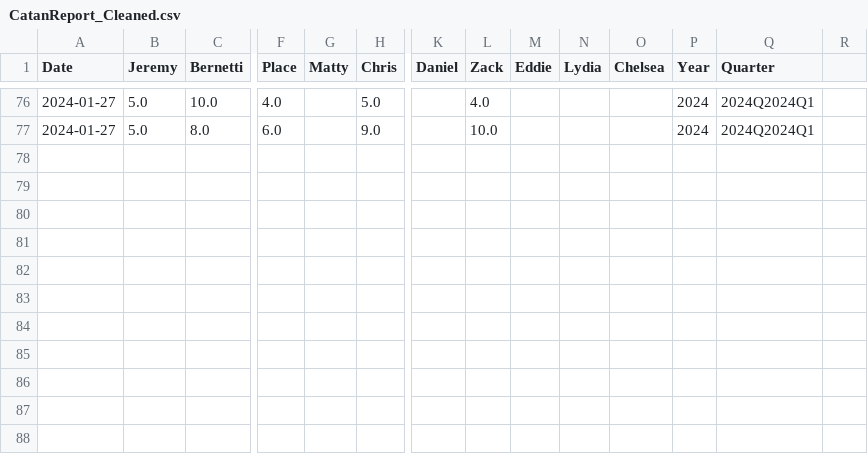
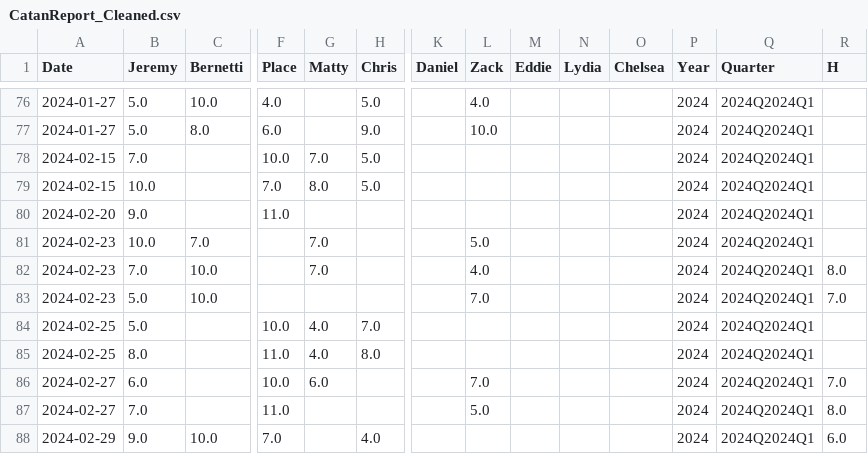
Before and after one commit to placemecto/catanBros, a CSV file: CatanReport_Cleaned.csv, drawn as a sheet; only a part is shown, gaps mark what is left out; rows hold the shown columns only; the diff names each change by its address in the sheet, - before the commit and + after, or states it on an @@ line.

Commit message:
added H to player list

```diff
--- a/CatanReport_Cleaned.csv
+++ b/CatanReport_Cleaned.csv
-R1: (empty)
+R1: H
+row 78: 2024-02-15 | 7.0 |  | 10.0 | 7.0 | 5.0 |  |  |  |  |  | 2024 | 2024Q2024Q1
+row 79: 2024-02-15 | 10.0 |  | 7.0 | 8.0 | 5.0 |  |  |  |  |  | 2024 | 2024Q2024Q1
+row 80: 2024-02-20 | 9.0 |  | 11.0 |  |  |  |  |  |  |  | 2024 | 2024Q2024Q1
+row 81: 2024-02-23 | 10.0 | 7.0 |  | 7.0 |  |  | 5.0 |  |  |  | 2024 | 2024Q2024Q1
+row 82: 2024-02-23 | 7.0 | 10.0 |  | 7.0 |  |  | 4.0 |  |  |  | 2024 | 2024Q2024Q1 | 8.0
+row 83: 2024-02-23 | 5.0 | 10.0 |  |  |  |  | 7.0 |  |  |  | 2024 | 2024Q2024Q1 | 7.0
+row 84: 2024-02-25 | 5.0 |  | 10.0 | 4.0 | 7.0 |  |  |  |  |  | 2024 | 2024Q2024Q1
+row 85: 2024-02-25 | 8.0 |  | 11.0 | 4.0 | 8.0 |  |  |  |  |  | 2024 | 2024Q2024Q1
+row 86: 2024-02-27 | 6.0 |  | 10.0 | 6.0 |  |  | 7.0 |  |  |  | 2024 | 2024Q2024Q1 | 7.0
+row 87: 2024-02-27 | 7.0 |  | 11.0 |  |  |  | 5.0 |  |  |  | 2024 | 2024Q2024Q1 | 8.0
+row 88: 2024-02-29 | 9.0 | 10.0 | 7.0 |  | 4.0 |  |  |  |  |  | 2024 | 2024Q2024Q1 | 6.0
```
Also changed, not shown: 2 other files.
